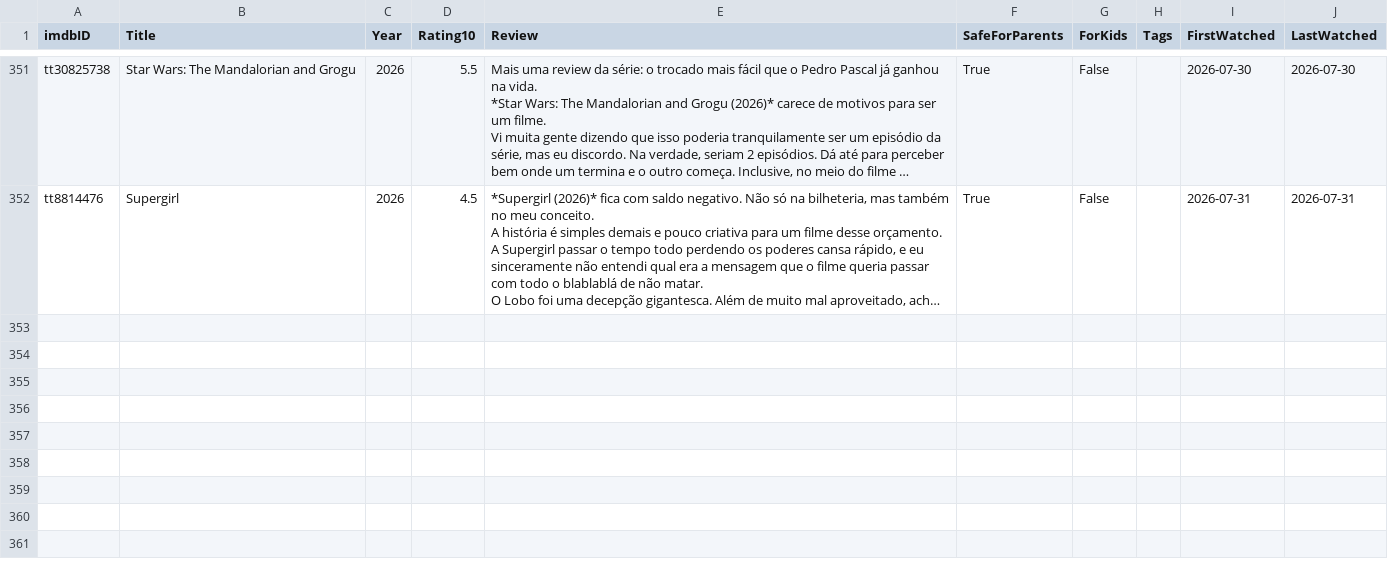
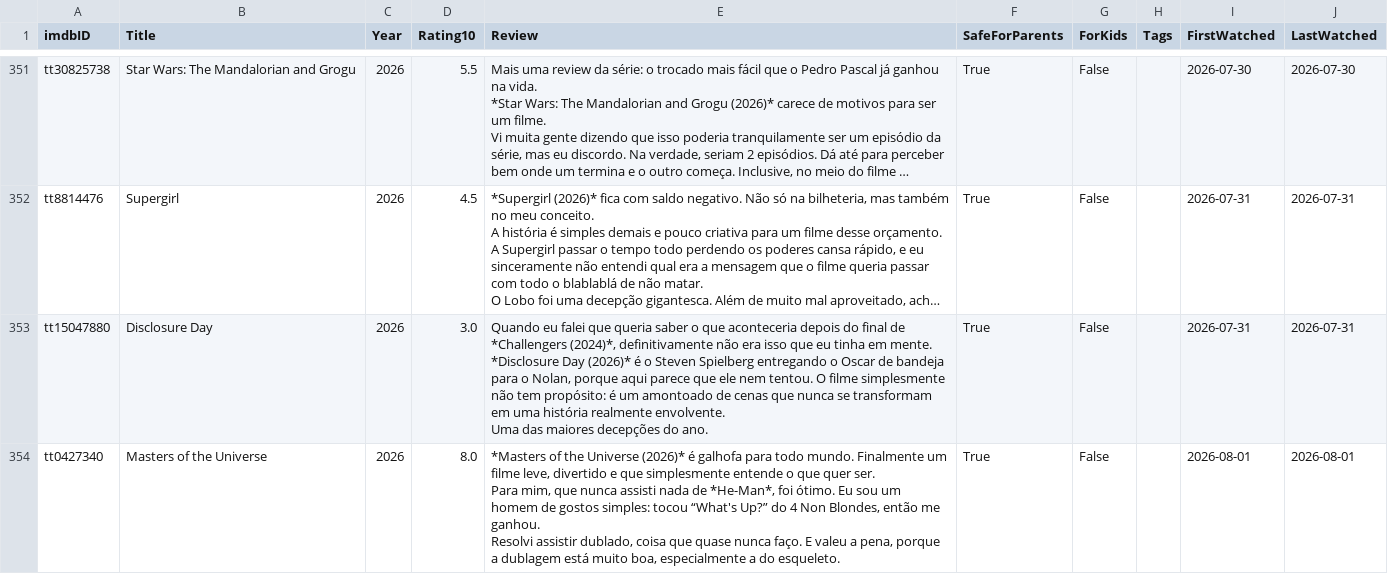
Before and after one commit to silash35/media-log, a CSV file: database/movies.csv, drawn as a sheet; only a part is shown, gaps mark what is left out; long unchanged cells end in …; ↵ is a line break in a cell; the diff names each change by its address in the sheet, - before the commit and + after, or states it on an @@ line.

Commit message:
Add "Disclosure Day" and "Masters of the Universe" movies

```diff
--- a/database/movies.csv
+++ b/database/movies.csv
+row 353: tt15047880 | Disclosure Day | 2026 | 3.0 | Quando eu falei que queria saber o que aconteceria depois do final de *Challengers (2024)*, definitivamente não era isso que eu tinha em mente. ↵ *Disclosure Day (2026)* é o Steven Spielberg entregando o Oscar de bandeja para o Nolan, porque aqui parece que ele nem tentou. O filme simplesmente não tem propósito: é um amontoado de cenas que nunca se transformam em uma história realmente envolvente. ↵ Uma das maiores decepções do ano. | True | False |  | 2026-07-31 | 2026-07-31
+row 354: tt0427340 | Masters of the Universe | 2026 | 8.0 | *Masters of the Universe (2026)* é galhofa para todo mundo. Finalmente um filme leve, divertido e que simplesmente entende o que quer ser. ↵ Para mim, que nunca assisti nada de *He-Man*, foi ótimo. Eu sou um homem de gostos simples: tocou “What's Up?” do 4 Non Blondes, então me ganhou. ↵ Resolvi assistir dublado, coisa que quase nunca faço. E valeu a pena, porque a dublagem está muito boa, especialmente a do esqueleto. | True | False |  | 2026-08-01 | 2026-08-01
```
Also changed, not shown: 1 other file.
